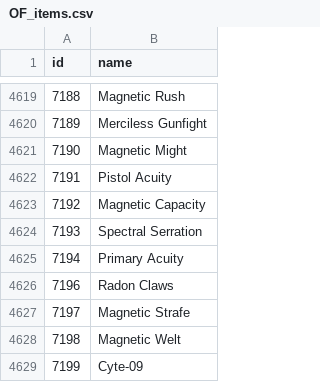
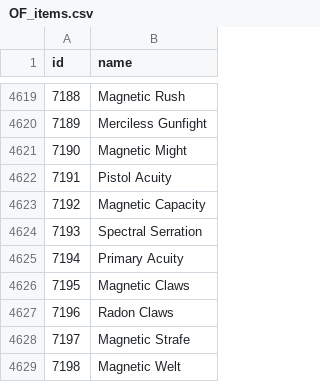
Before and after one commit to CephalonWodan/Cephalon-Wodan, a CSV file: data/overframe/OF_items.csv, drawn as a sheet; only a part is shown, gaps mark what is left out; the shorter side is filled out with more unchanged rows; the diff names each change by its address in the sheet, - before the commit and + after, or states it on an @@ line.

```diff
--- a/data/overframe/OF_items.csv
+++ b/data/overframe/OF_items.csv
+row 4626: 7195 | Magnetic Claws
```
Also changed, not shown: data/overframe/OF_index.csv, 1 other file.
